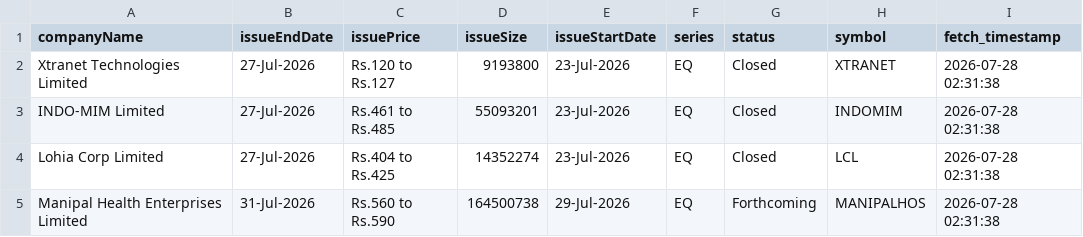
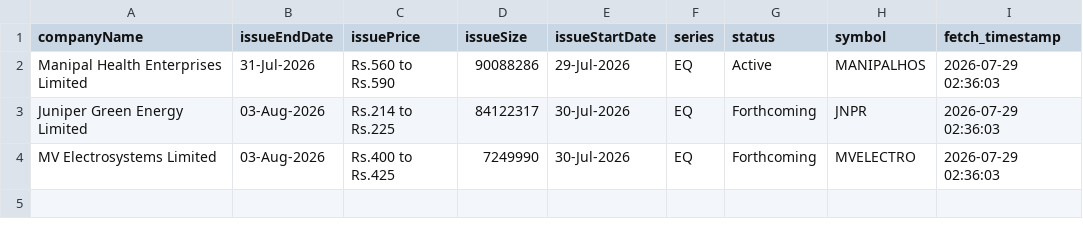
Before and after one commit to DharmGadhiya/MarketMind, a CSV file: backend/Logic Files/nse_ipo_upcoming.csv, drawn as a sheet.

```diff
--- a/backend/Logic Files/nse_ipo_upcoming.csv
+++ b/backend/Logic Files/nse_ipo_upcoming.csv
@@ -1,5 +1,4 @@
 companyName,issueEndDate,issuePrice,issueSize,issueStartDate,series,status,symbol,fetch_timestamp
-Xtranet Technologies Limited,27-Jul-2026,Rs.120 to Rs.127,9193800,23-Jul-2026,EQ,Closed,XTRANET,2026-07-28 02:31:38
-INDO-MIM Limited,27-Jul-2026,Rs.461 to Rs.485,55093201,23-Jul-2026,EQ,Closed,INDOMIM,2026-07-28 02:31:38
-Lohia Corp Limited,27-Jul-2026,Rs.404 to Rs.425,14352274,23-Jul-2026,EQ,Closed,LCL,2026-07-28 02:31:38
-Manipal Health Enterprises Limited,31-Jul-2026,Rs.560 to Rs.590,164500738,29-Jul-2026,EQ,Forthcoming,MANIPALHOS,2026-07-28 02:31:38
+Manipal Health Enterprises Limited,31-Jul-2026,Rs.560 to Rs.590,90088286,29-Jul-2026,EQ,Active,MANIPALHOS,2026-07-29 02:36:03
+Juniper Green Energy Limited,03-Aug-2026,Rs.214 to Rs.225,84122317,30-Jul-2026,EQ,Forthcoming,JNPR,2026-07-29 02:36:03
+MV Electrosystems Limited,03-Aug-2026,Rs.400 to Rs.425,7249990,30-Jul-2026,EQ,Forthcoming,MVELECTRO,2026-07-29 02:36:03
```
Also changed, not shown: backend/Logic Files/nse_corporate_announcements.csv, backend/Logic Files/nse_ipo_current.csv, 1 other file.
